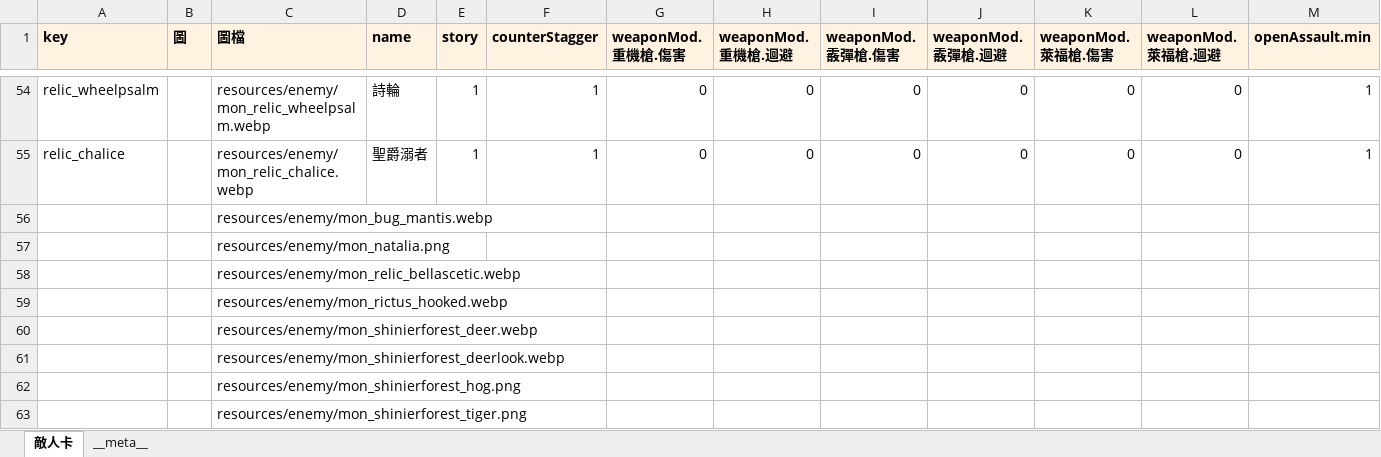
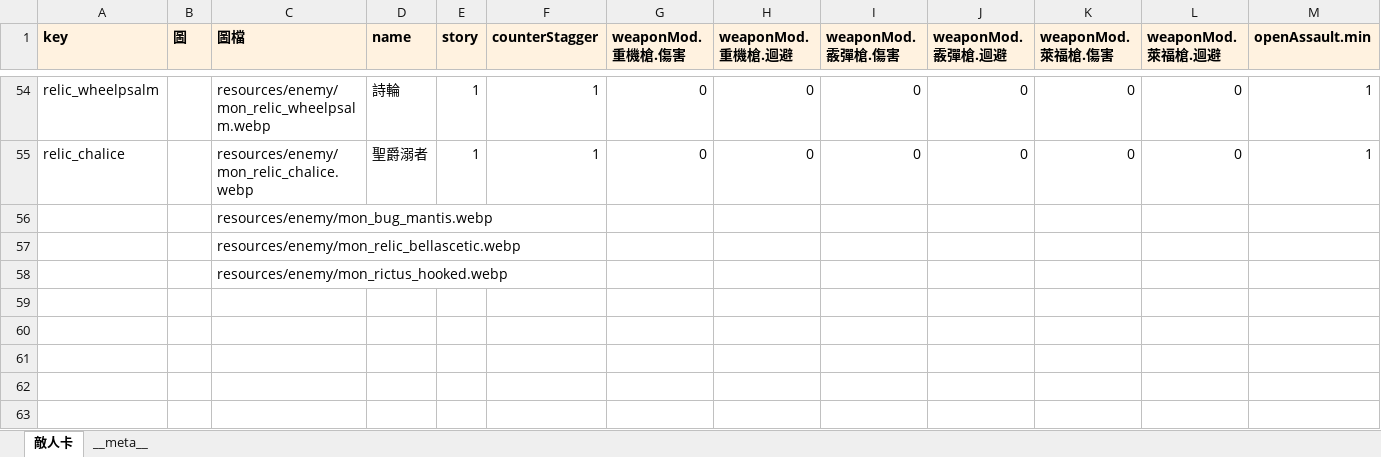
Before and after one commit to raykueco-debug/TIVOT, an Excel workbook: tools/enemies.xlsx, sheet 敵人卡, drawn as a sheet; only a part is shown, gaps mark what is left out; values as stored, in another font and other column widths than the file's, no borders; charts and pictures not drawn; rows hold the shown columns only; the diff names each change by its address in the sheet, - before the commit and + after, or states it on an @@ line.

```diff
--- a/tools/enemies.xlsx (sheet 敵人卡)
+++ b/tools/enemies.xlsx (sheet 敵人卡)
-row 57:  |  | resources/enemy/mon_natalia.png
-row 60:  |  | resources/enemy/mon_shinierforest_deer.webp
-row 61:  |  | resources/enemy/mon_shinierforest_deerlook.webp
-row 62:  |  | resources/enemy/mon_shinierforest_hog.png
-row 63:  |  | resources/enemy/mon_shinierforest_tiger.png
```
Also changed, not shown: charts or pictures, 2 other files.
